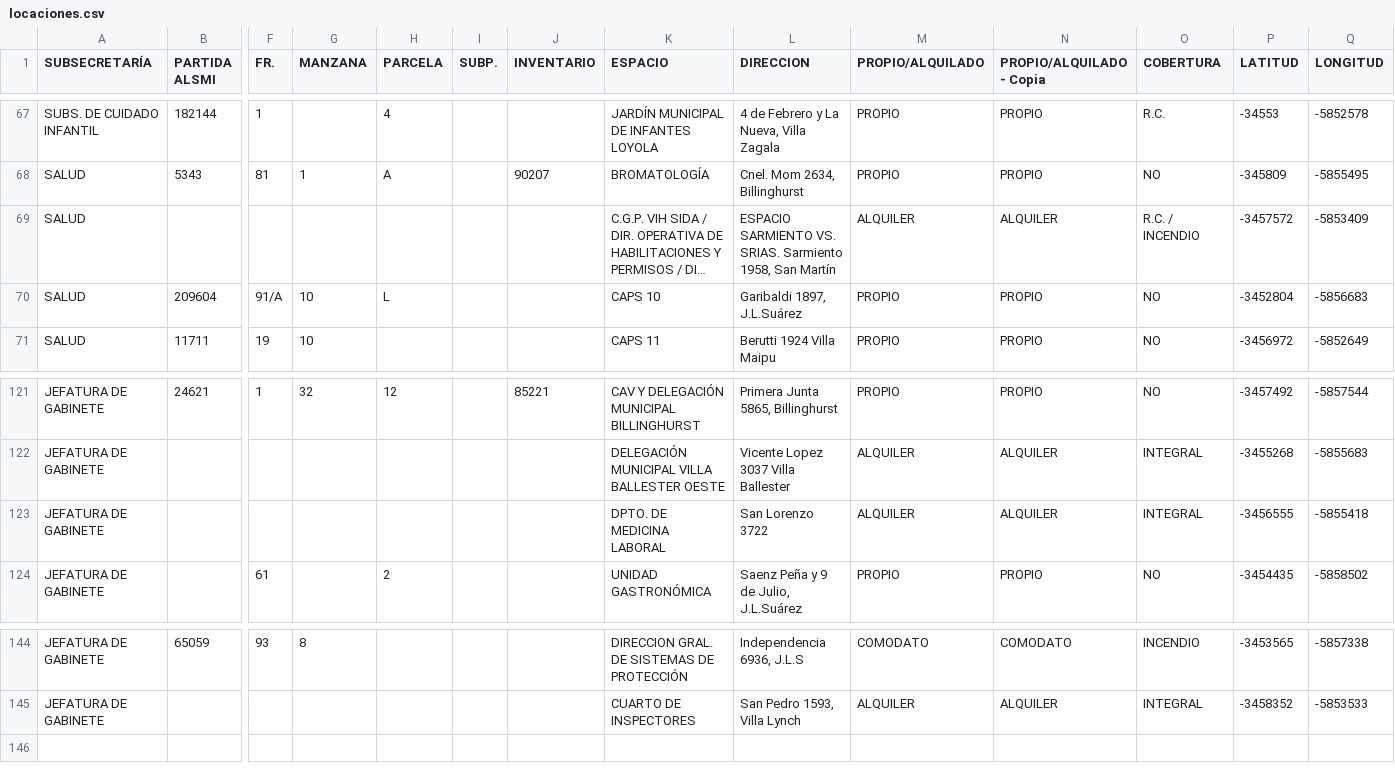
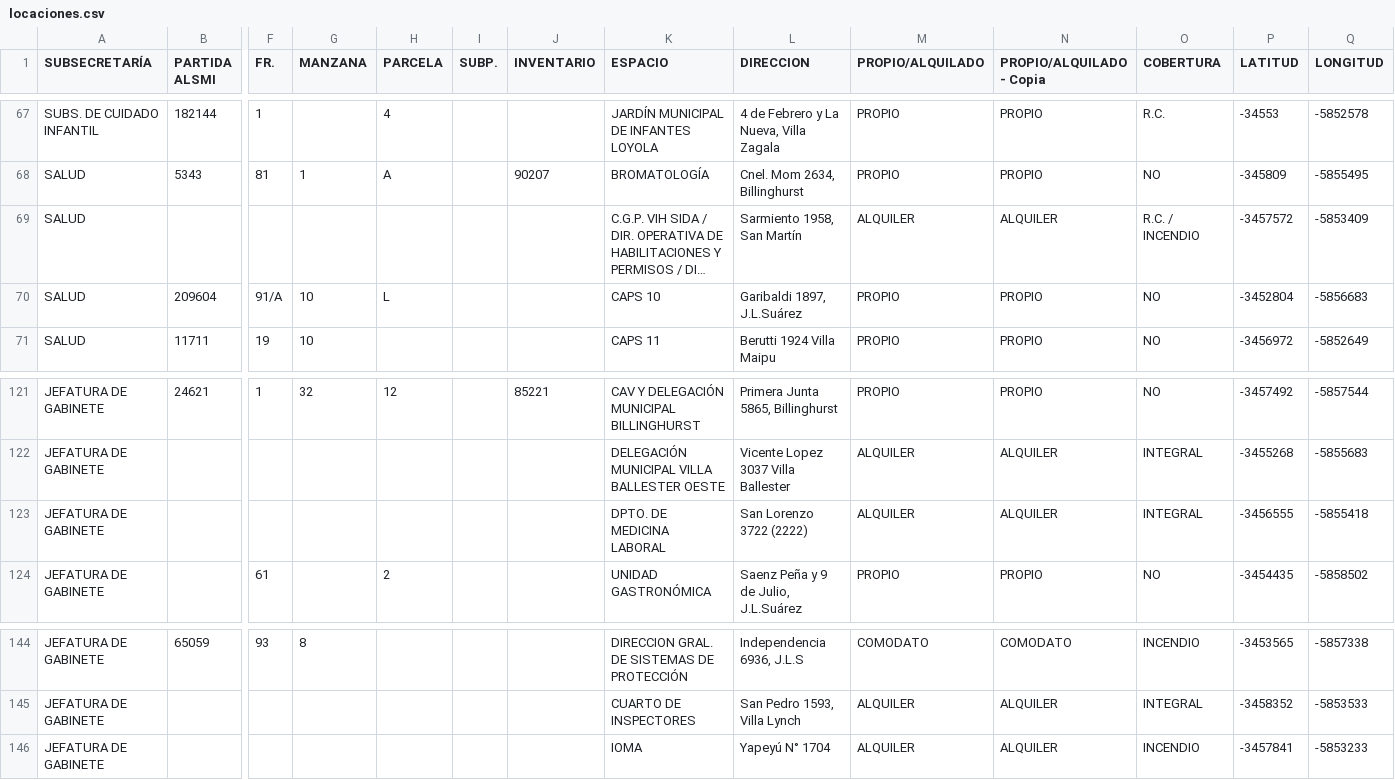
Before and after one commit to msoledadv/smlocaciones, a CSV file: locaciones.csv, drawn as a sheet; only a part is shown, gaps mark what is left out; long unchanged cells end in …; rows hold the shown columns only; the diff names each change by its address in the sheet, - before the commit and + after, or states it on an @@ line.

Commit message:
Add files via upload

```diff
--- a/locaciones.csv
+++ b/locaciones.csv
-L69 (DIRECCION): ESPACIO SARMIENTO VS. SRIAS. Sarmiento 1958, San Martín
+L69 (DIRECCION): Sarmiento 1958, San Martín
-L123 (DIRECCION): San Lorenzo 3722
+L123 (DIRECCION): San Lorenzo 3722 (2222)
+row 146: JEFATURA DE GABINETE |  |  |  |  |  |  | IOMA | Yapeyú N° 1704 | ALQUILER | ALQUILER | INCENDIO | -3457841 | -5853233
```
